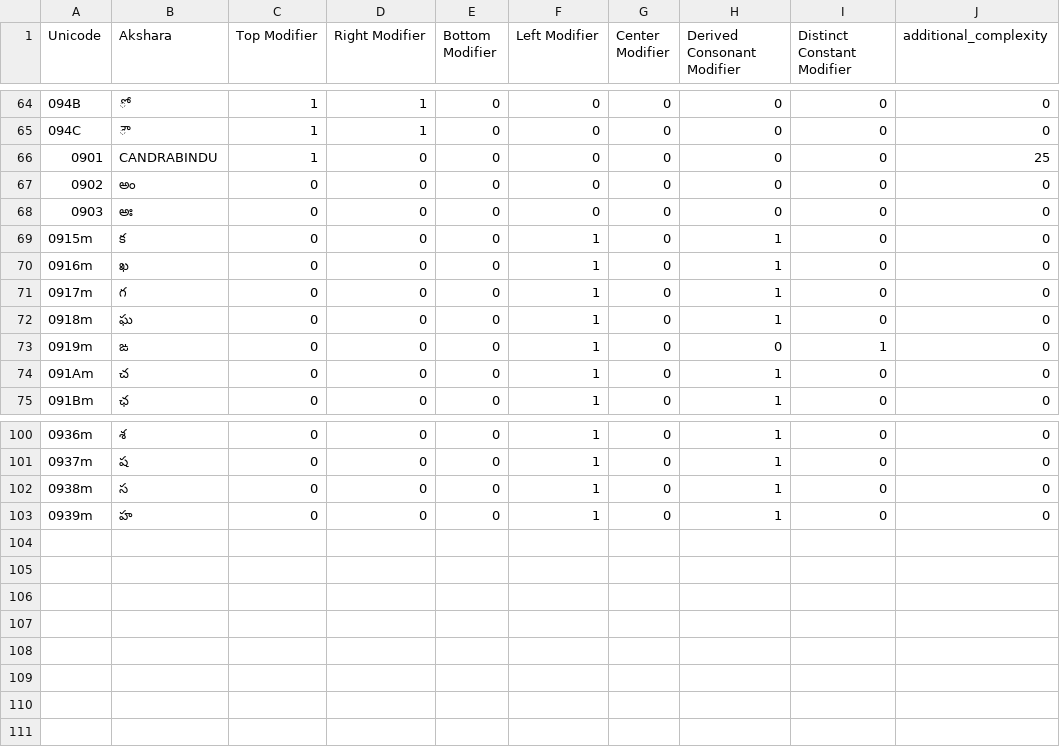
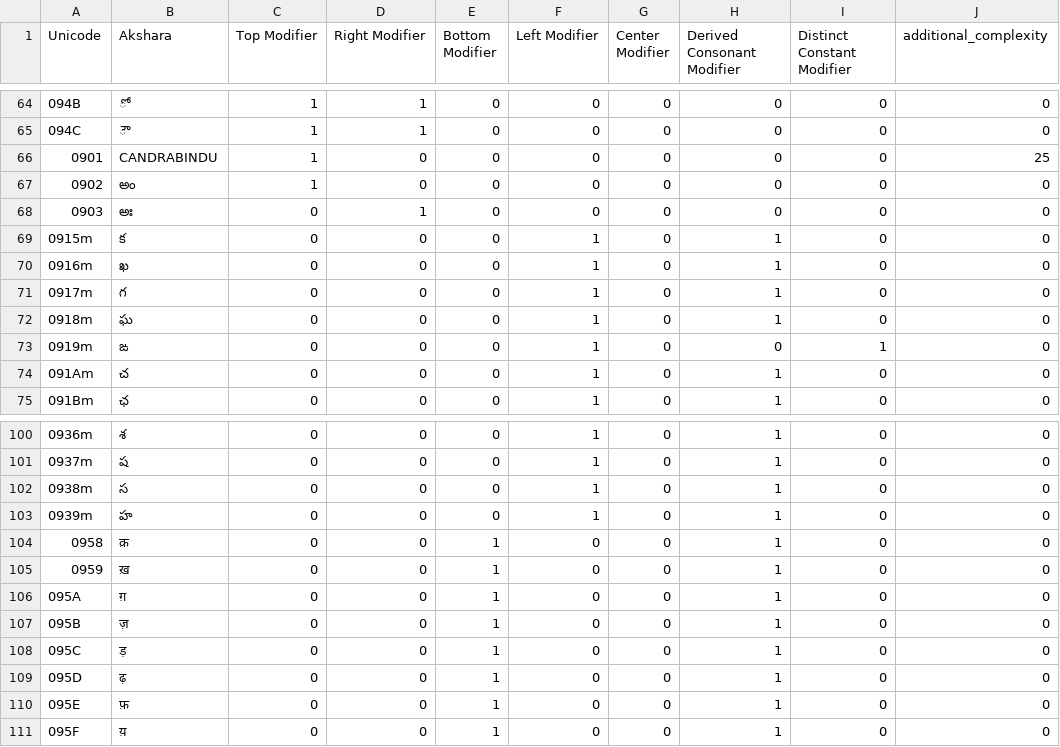
Before and after one commit to Sunbird-Knowlg/sunbird-learning-platform, a CSV file: language-platform/module/tools/lexile-algorithms/src/main/resources/hi/OrthographicVectors.csv, drawn as a sheet; only a part is shown, gaps mark what is left out.

```diff
--- a/language-platform/module/tools/lexile-algorithms/src/main/resources/hi/OrthographicVectors.csv
+++ b/language-platform/module/tools/lexile-algorithms/src/main/resources/hi/OrthographicVectors.csv
@@ -66,4 +66,4 @@ Unicode,Akshara,Top Modifier,Right Modifier,Bottom Modifier,Left Modifier,Center
 0901,CANDRABINDU,1,0,0,0,0,0,0,25
-0902,అం,0,0,0,0,0,0,0,0
-0903,అః,0,0,0,0,0,0,0,0
+0902,అం,1,0,0,0,0,0,0,0
+0903,అః,0,1,0,0,0,0,0,0
 0915m,క,0,0,0,1,0,1,0,0
@@ -103 +103,9 @@ Unicode,Akshara,Top Modifier,Right Modifier,Bottom Modifier,Left Modifier,Center
 0939m,హ,0,0,0,1,0,1,0,0
+0958,क़,0,0,1,0,0,1,0,0
+0959,ख़,0,0,1,0,0,1,0,0
+095A,ग़,0,0,1,0,0,1,0,0
+095B,ज़,0,0,1,0,0,1,0,0
+095C,ड़,0,0,1,0,0,1,0,0
+095D,ढ़,0,0,1,0,0,1,0,0
+095E,फ़,0,0,1,0,0,1,0,0
+095F,य़,0,0,1,0,0,1,0,0
```
Also changed, not shown: language-platform/module/tools/lexile-algorithms/src/main/resources/hi/PhonologicVectors.csv, language-platform/module/tools/lexile-algorithms/src/main/resources/te/PhonologicVectors.csv, 1 other file.
